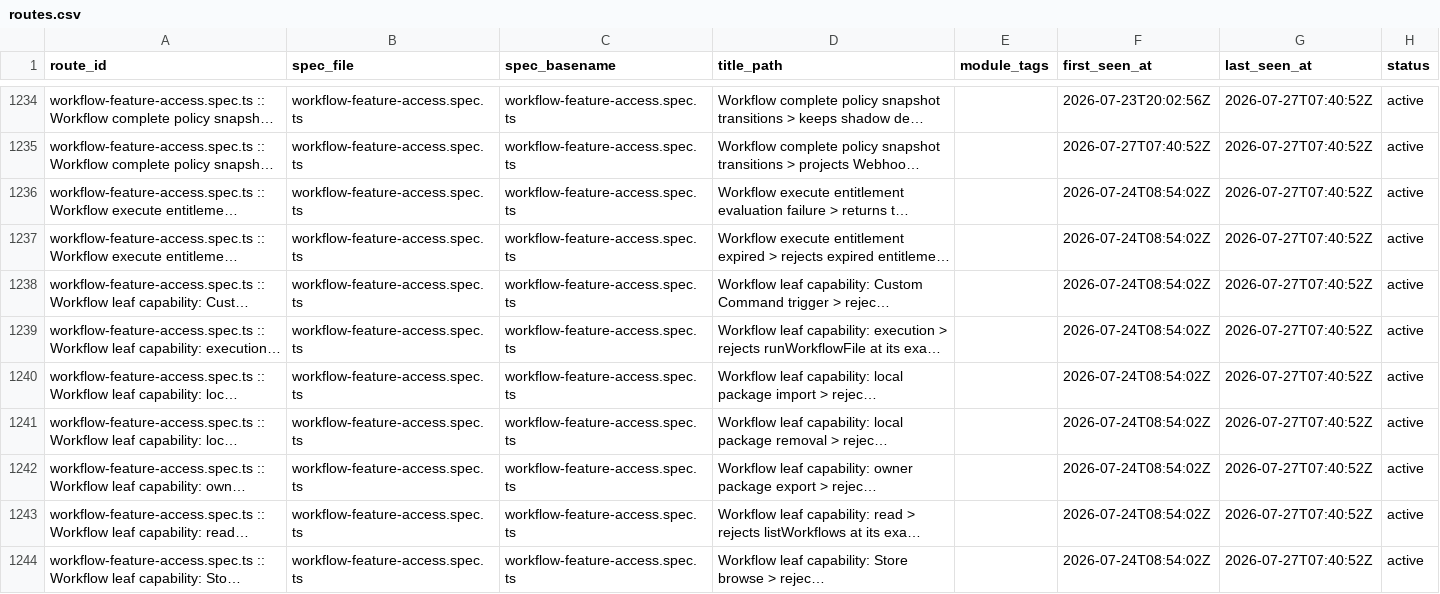
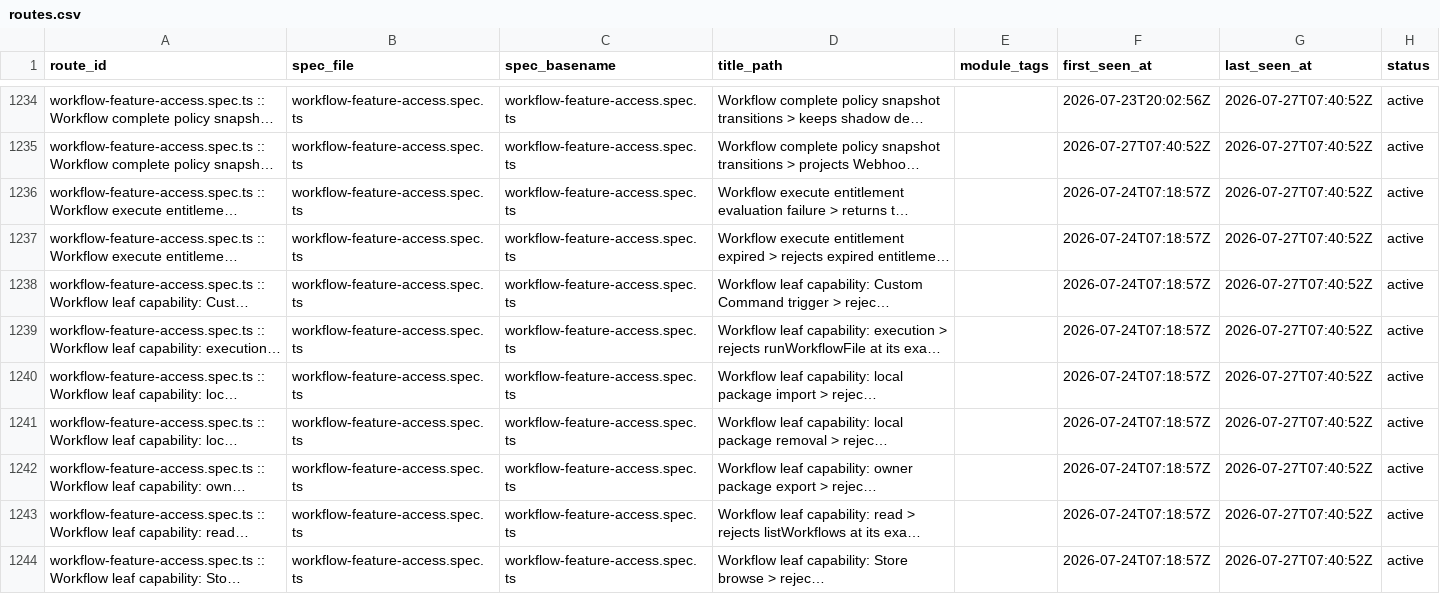
Before and after one commit to AOE-HQ/e2e-ci-metrics, a CSV file: data/routes.csv, drawn as a sheet; only a part is shown, gaps mark what is left out; long unchanged cells end in …; the diff covers the shown part only; the diff names each change by its address in the sheet, - before the commit and + after, or states it on an @@ line.

```diff
--- a/data/routes.csv
+++ b/data/routes.csv
-F1236:F1244 (first_seen_at): 2026-07-24T08:54:02Z
+F1236:F1244 (first_seen_at): 2026-07-24T07:18:57Z
```
Also changed, not shown: 32 edited cells elsewhere in this file, data/route_platform_stats.csv, data/route_stats.csv, 3 other files.
